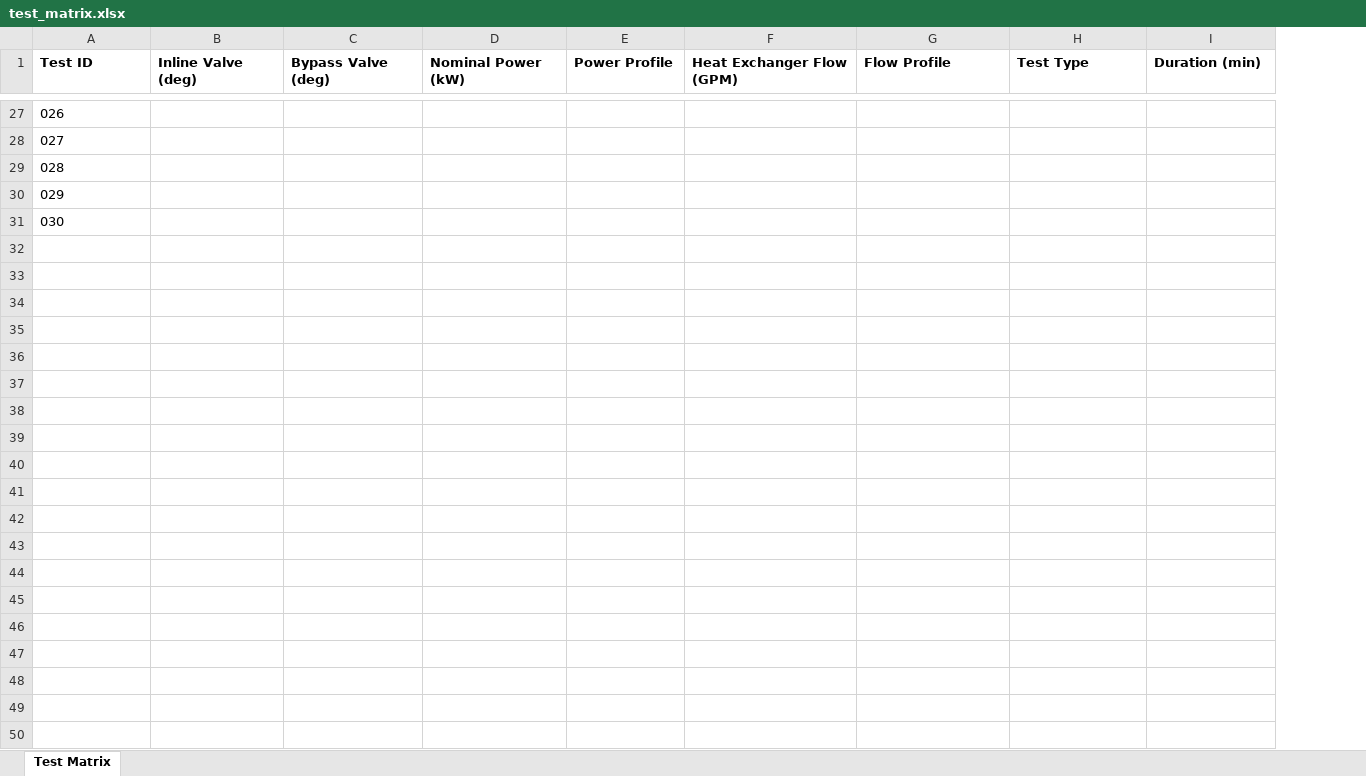
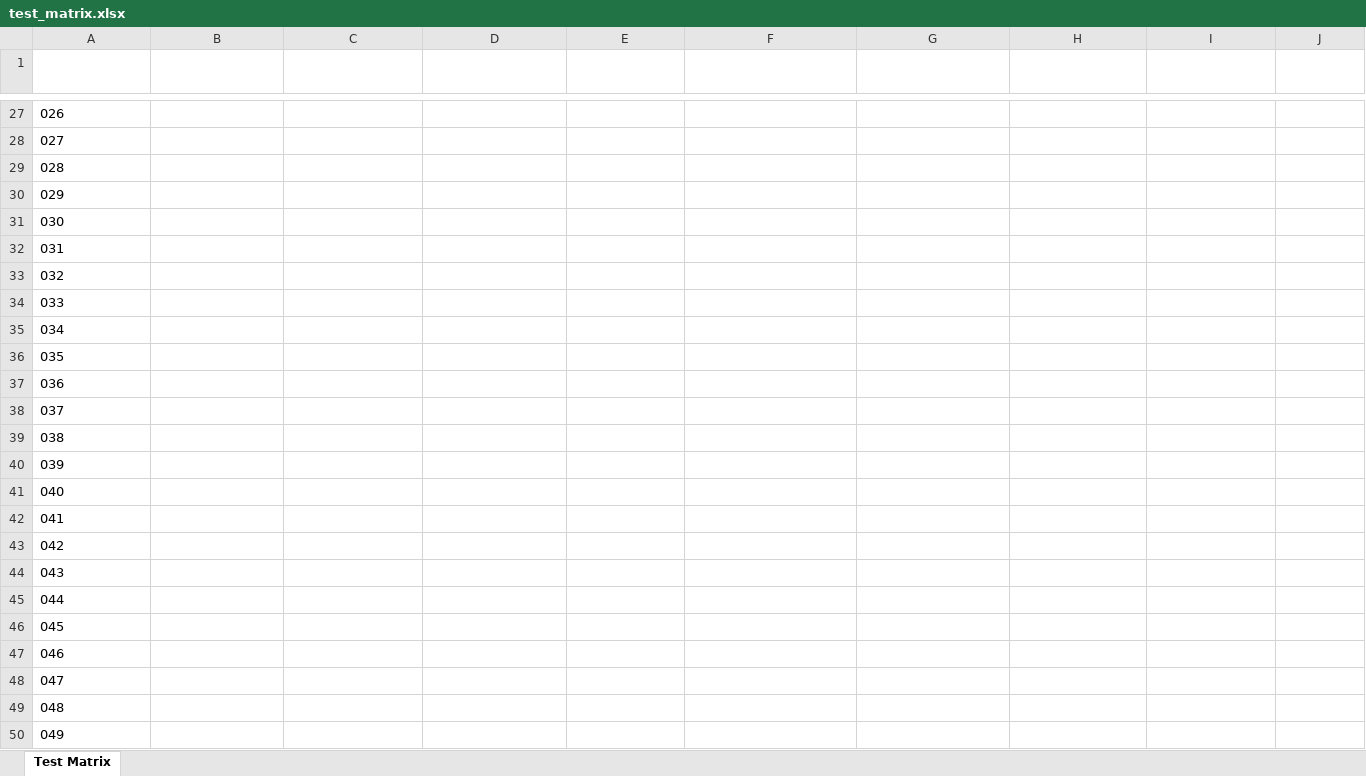
Before and after one commit to ARTS-Laboratory/core2s, an Excel workbook: resources/v0.1.2/data/test_matrix.xlsx, sheet Test Matrix, drawn as a sheet; only a part is shown, gaps mark what is left out; values as stored, in another font and other column widths than the file's, no borders; table styles not drawn; rows hold the shown columns only; the diff covers the shown part only; the diff names each change by its address in the sheet, - before the commit and + after, or states it on an @@ line.

Commit message:
Update test_matrix.xlsx

```diff
--- a/resources/v0.1.2/data/test_matrix.xlsx (sheet Test Matrix)
+++ b/resources/v0.1.2/data/test_matrix.xlsx (sheet Test Matrix)
+column J (Test Date), empty
@@ A1:I1 text colour: black → #FFFFFF, alignment: left → center @@
+row 32: 031
+row 33: 032
+row 34: 033
+row 35: 034
+row 36: 035
+row 37: 036
+row 38: 037
+row 39: 038
+row 40: 039
+row 41: 040
+row 42: 041
+row 43: 042
+row 44: 043
+row 45: 044
+row 46: 045
+row 47: 046
+row 48: 047
+row 49: 048
+row 50: 049
```
Also changed, not shown: 51 added rows and cell formats elsewhere in this sheet.
